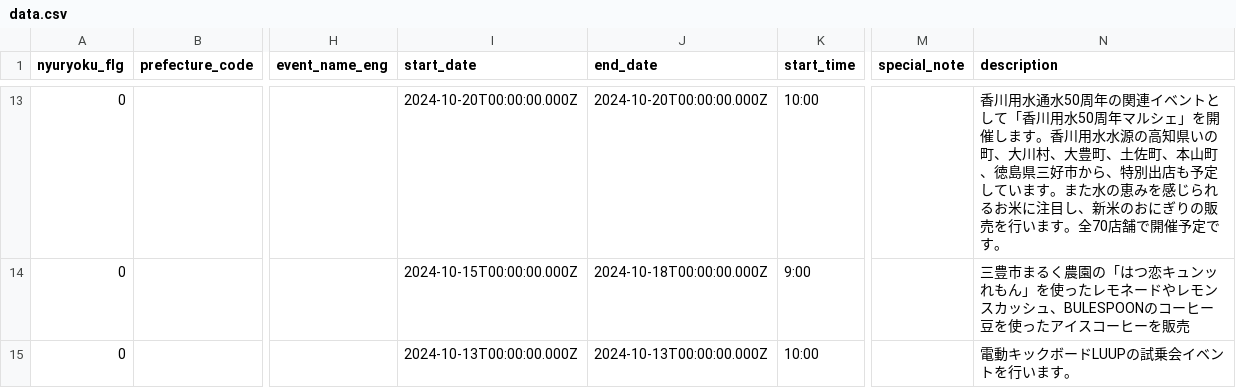
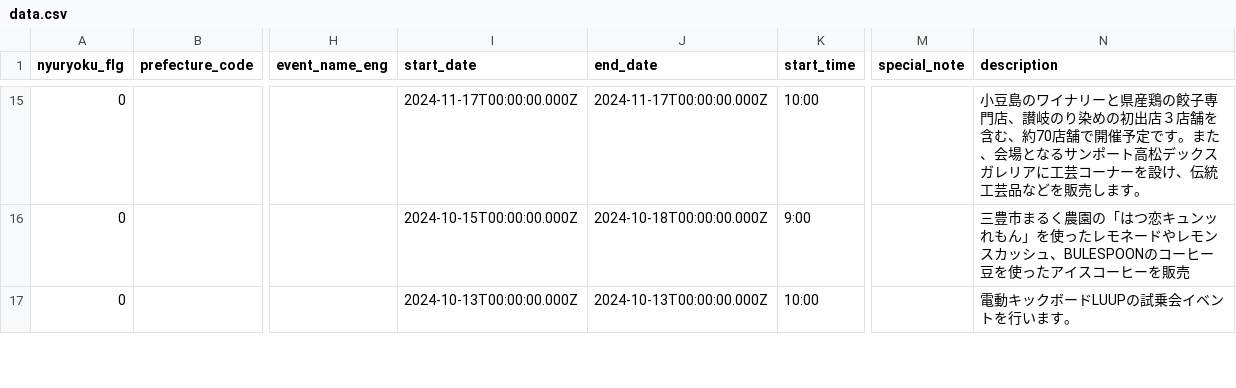
Before and after one commit to takamatsu-city/takamatsu-event-map, a CSV file: data.csv, drawn as a sheet; only a part is shown, gaps mark what is left out; addresses are those after the commit; the diff covers the shown part only; the diff names each change by its address in the sheet, - before the commit and + after, or states it on an @@ line.

```diff
--- a/data.csv
+++ b/data.csv
-I15 (start_date): 2024-10-20T00:00:00.000Z
+I15 (start_date): 2024-11-17T00:00:00.000Z
-J15 (end_date): 2024-10-20T00:00:00.000Z
+J15 (end_date): 2024-11-17T00:00:00.000Z
-N15 (description): 香川用水通水50周年の関連イベントとして「香川用水50周年マルシェ」を開催します。香川用水水源の高知県いの町、大川村、大豊町、土佐町、本山町、徳島県三好市から、特別出店も予定しています。また水の恵みを感じられるお米に注目し、新米のおにぎりの販売を行います。全70店舗で開催予定です。
+N15 (description): 小豆島のワイナリーと県産鶏の餃子専門店、讃岐のり染めの初出店３店舗を含む、約70店舗で開催予定です。また、会場となるサンポート高松デックスガレリアに工芸コーナーを設け、伝統工芸品などを販売します。
```
Also changed, not shown: 2 added rows and 29 edited cells elsewhere in this file, 1 other file.
